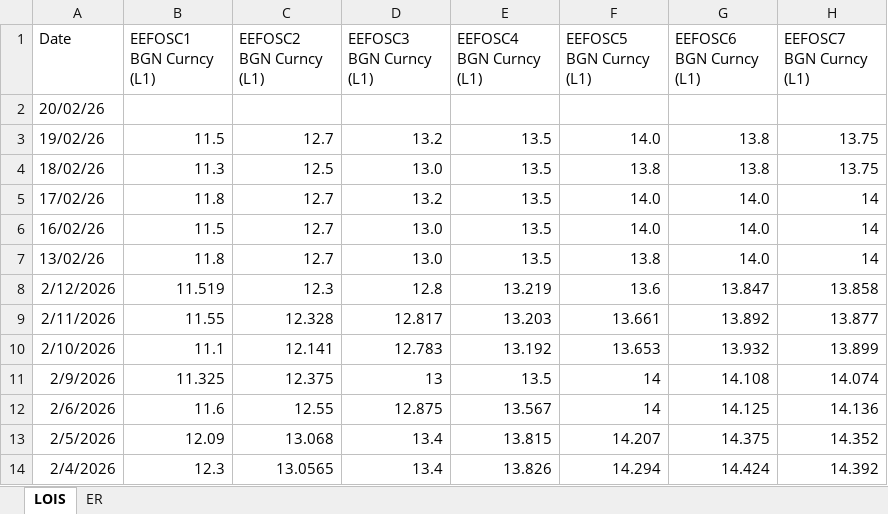
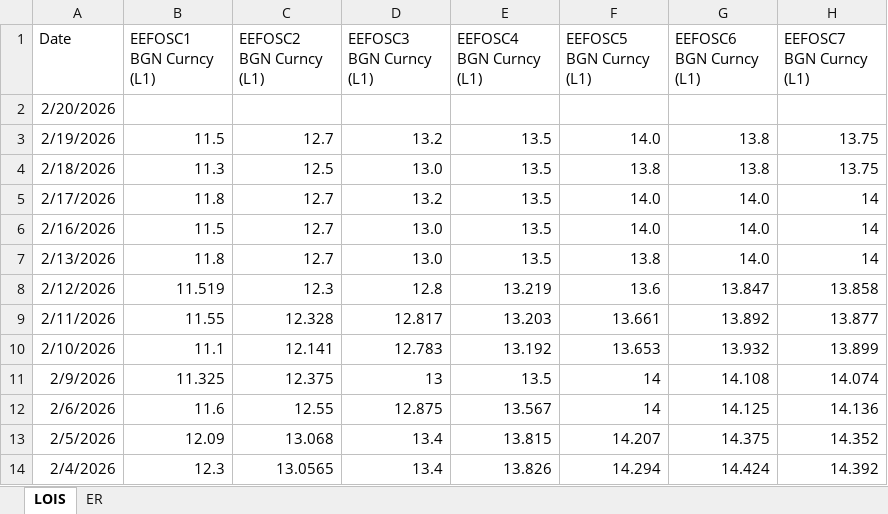
Before and after one commit to SakshamSawhney/history-analysis, an Excel workbook: LOIS 12th Feb.xlsx, sheet LOIS, drawn as a sheet; only a part is shown; values as stored, in another font and other column widths than the file's, no borders; the diff names each change by its address in the sheet, - before the commit and + after, or states it on an @@ line.

Commit message:
Update LOIS 12th Feb.xlsx

```diff
--- a/LOIS 12th Feb.xlsx (sheet LOIS)
+++ b/LOIS 12th Feb.xlsx (sheet LOIS)
-A2 (Date): 20/02/26
+A2 (Date): 2/20/2026
-A3 (Date): 19/02/26
+A3 (Date): 2/19/2026
-A4 (Date): 18/02/26
+A4 (Date): 2/18/2026
-A5 (Date): 17/02/26
+A5 (Date): 2/17/2026
-A6 (Date): 16/02/26
+A6 (Date): 2/16/2026
-A7 (Date): 13/02/26
+A7 (Date): 2/13/2026
```
